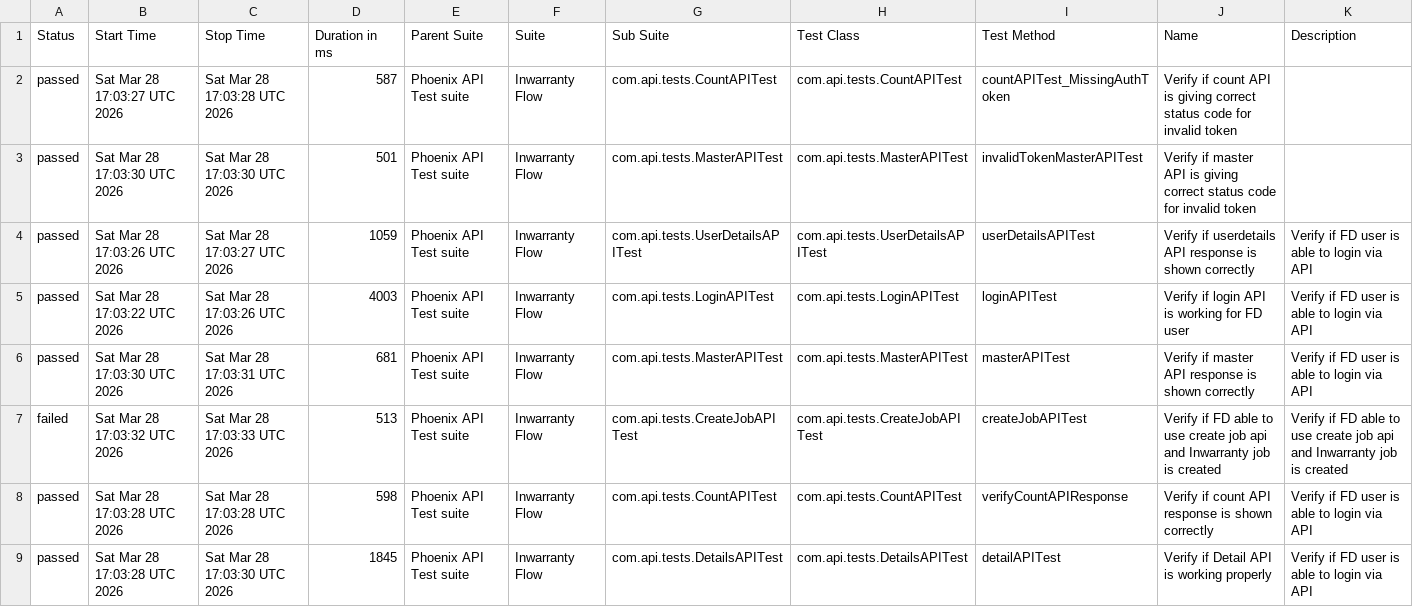
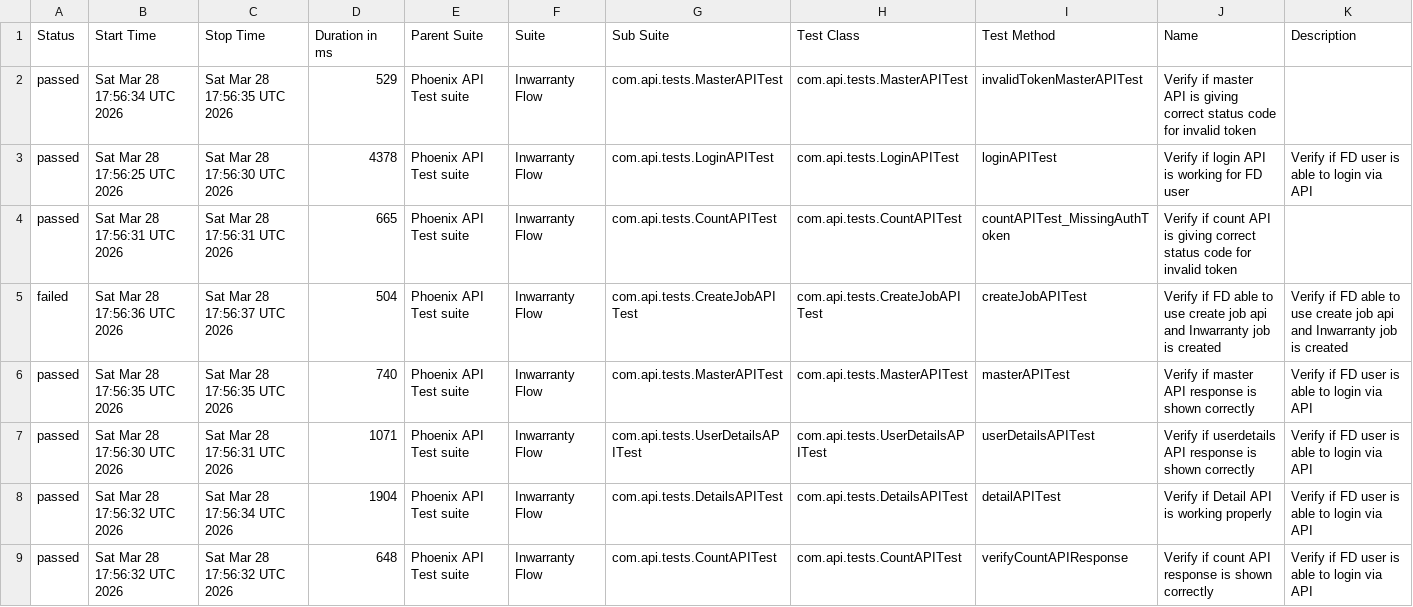
Before and after one commit to tusharS007/PhoenixTestAutomationFramework, a CSV file: data/suites.csv, drawn as a sheet.

```diff
--- a/data/suites.csv
+++ b/data/suites.csv
@@ -1,9 +1,9 @@
 "Status","Start Time","Stop Time","Duration in ms","Parent Suite","Suite","Sub Suite","Test Class","Test Method","Name","Description"
-"passed","Sat Mar 28 17:03:27 UTC 2026","Sat Mar 28 17:03:28 UTC 2026","587","Phoenix API Test suite","Inwarranty Flow","com.api.tests.CountAPITest","com.api.tests.CountAPITest","countAPITest_MissingAuthToken","Verify if count API is giving correct status code for invalid token",""
-"passed","Sat Mar 28 17:03:30 UTC 2026","Sat Mar 28 17:03:30 UTC 2026","501","Phoenix API Test suite","Inwarranty Flow","com.api.tests.MasterAPITest","com.api.tests.MasterAPITest","invalidTokenMasterAPITest","Verify if master API is giving correct status code for invalid token",""
-"passed","Sat Mar 28 17:03:26 UTC 2026","Sat Mar 28 17:03:27 UTC 2026","1059","Phoenix API Test suite","Inwarranty Flow","com.api.tests.UserDetailsAPITest","com.api.tests.UserDetailsAPITest","userDetailsAPITest","Verify if userdetails API response is shown correctly","Verify if FD user is able to login via API"
-"passed","Sat Mar 28 17:03:22 UTC 2026","Sat Mar 28 17:03:26 UTC 2026","4003","Phoenix API Test suite","Inwarranty Flow","com.api.tests.LoginAPITest","com.api.tests.LoginAPITest","loginAPITest","Verify if login API is working for FD user","Verify if FD user is able to login via API"
-"passed","Sat Mar 28 17:03:30 UTC 2026","Sat Mar 28 17:03:31 UTC 2026","681","Phoenix API Test suite","Inwarranty Flow","com.api.tests.MasterAPITest","com.api.tests.MasterAPITest","masterAPITest","Verify if master API response is shown correctly","Verify if FD user is able to login via API"
-"failed","Sat Mar 28 17:03:32 UTC 2026","Sat Mar 28 17:03:33 UTC 2026","513","Phoenix API Test suite","Inwarranty Flow","com.api.tests.CreateJobAPITest","com.api.tests.CreateJobAPITest","createJobAPITest","Verify if FD able to use create job api and Inwarranty job is created","Verify if FD able to use create job api and Inwarranty job is created"
-"passed","Sat Mar 28 17:03:28 UTC 2026","Sat Mar 28 17:03:28 UTC 2026","598","Phoenix API Test suite","Inwarranty Flow","com.api.tests.CountAPITest","com.api.tests.CountAPITest","verifyCountAPIResponse","Verify if count API response is shown correctly","Verify if FD user is able to login via API"
-"passed","Sat Mar 28 17:03:28 UTC 2026","Sat Mar 28 17:03:30 UTC 2026","1845","Phoenix API Test suite","Inwarranty Flow","com.api.tests.DetailsAPITest","com.api.tests.DetailsAPITest","detailAPITest","Verify if Detail API is working properly","Verify if FD user is able to login via API"
+"passed","Sat Mar 28 17:56:34 UTC 2026","Sat Mar 28 17:56:35 UTC 2026","529","Phoenix API Test suite","Inwarranty Flow","com.api.tests.MasterAPITest","com.api.tests.MasterAPITest","invalidTokenMasterAPITest","Verify if master API is giving correct status code for invalid token",""
+"passed","Sat Mar 28 17:56:25 UTC 2026","Sat Mar 28 17:56:30 UTC 2026","4378","Phoenix API Test suite","Inwarranty Flow","com.api.tests.LoginAPITest","com.api.tests.LoginAPITest","loginAPITest","Verify if login API is working for FD user","Verify if FD user is able to login via API"
+"passed","Sat Mar 28 17:56:31 UTC 2026","Sat Mar 28 17:56:31 UTC 2026","665","Phoenix API Test suite","Inwarranty Flow","com.api.tests.CountAPITest","com.api.tests.CountAPITest","countAPITest_MissingAuthToken","Verify if count API is giving correct status code for invalid token",""
+"failed","Sat Mar 28 17:56:36 UTC 2026","Sat Mar 28 17:56:37 UTC 2026","504","Phoenix API Test suite","Inwarranty Flow","com.api.tests.CreateJobAPITest","com.api.tests.CreateJobAPITest","createJobAPITest","Verify if FD able to use create job api and Inwarranty job is created","Verify if FD able to use create job api and Inwarranty job is created"
+"passed","Sat Mar 28 17:56:35 UTC 2026","Sat Mar 28 17:56:35 UTC 2026","740","Phoenix API Test suite","Inwarranty Flow","com.api.tests.MasterAPITest","com.api.tests.MasterAPITest","masterAPITest","Verify if master API response is shown correctly","Verify if FD user is able to login via API"
+"passed","Sat Mar 28 17:56:30 UTC 2026","Sat Mar 28 17:56:31 UTC 2026","1071","Phoenix API Test suite","Inwarranty Flow","com.api.tests.UserDetailsAPITest","com.api.tests.UserDetailsAPITest","userDetailsAPITest","Verify if userdetails API response is shown correctly","Verify if FD user is able to login via API"
+"passed","Sat Mar 28 17:56:32 UTC 2026","Sat Mar 28 17:56:34 UTC 2026","1904","Phoenix API Test suite","Inwarranty Flow","com.api.tests.DetailsAPITest","com.api.tests.DetailsAPITest","detailAPITest","Verify if Detail API is working properly","Verify if FD user is able to login via API"
+"passed","Sat Mar 28 17:56:32 UTC 2026","Sat Mar 28 17:56:32 UTC 2026","648","Phoenix API Test suite","Inwarranty Flow","com.api.tests.CountAPITest","com.api.tests.CountAPITest","verifyCountAPIResponse","Verify if count API response is shown correctly","Verify if FD user is able to login via API"
```
Also changed, not shown: data/behaviors.csv, 58 other files.
